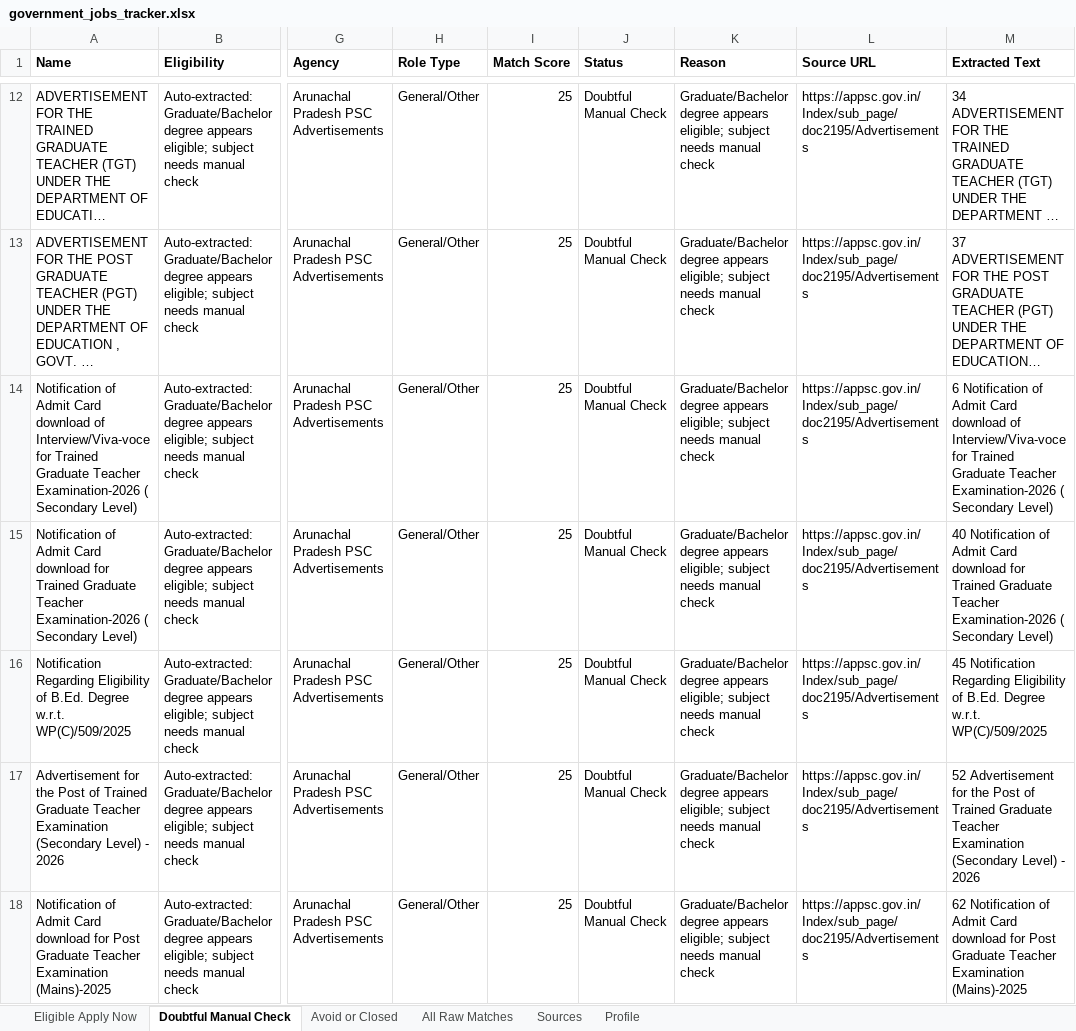
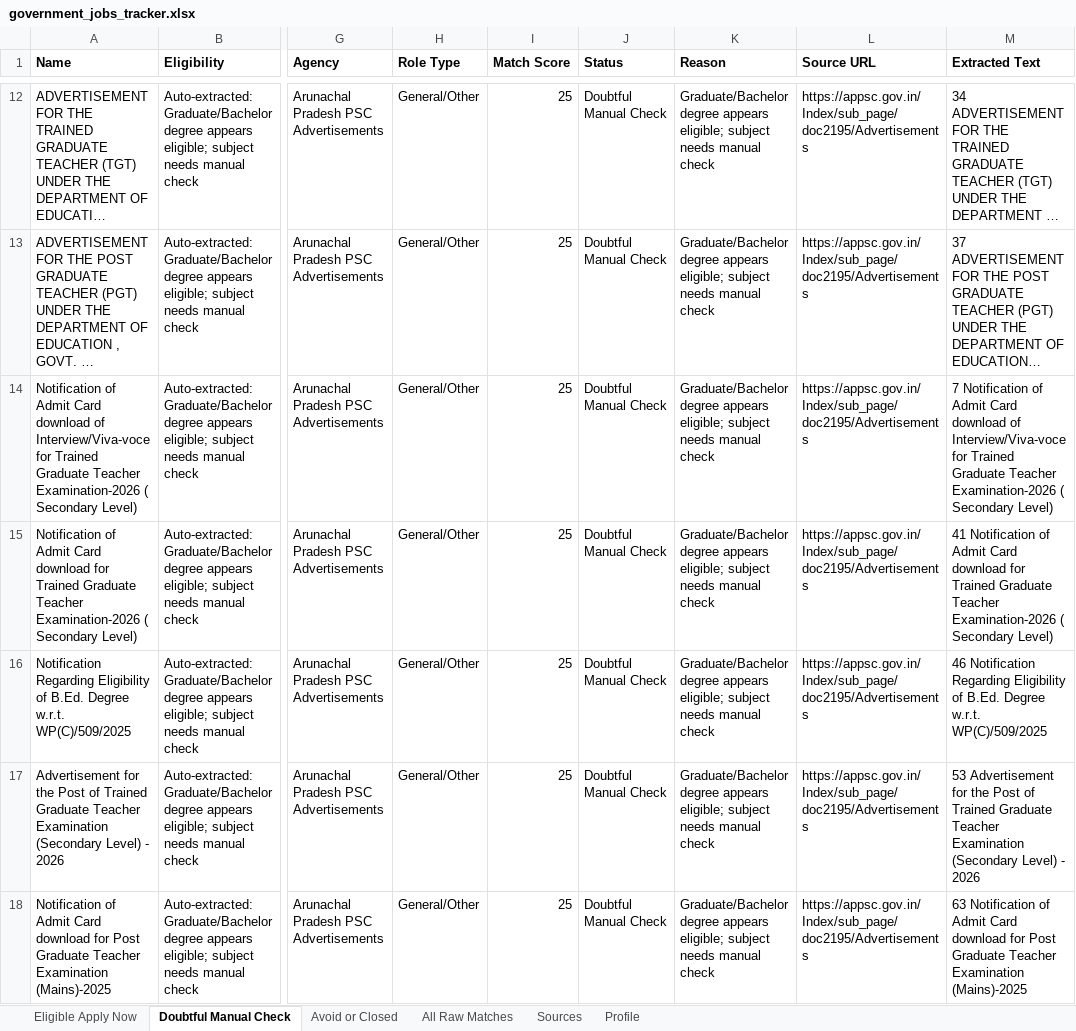
Before and after one commit to cshemant/LearnWithHemant, an Excel workbook: jobs/government_jobs_tracker.xlsx, sheet Doubtful Manual Check, drawn as a sheet; only a part is shown, gaps mark what is left out; long unchanged cells end in …; values as stored, in another font and other column widths than the file's, no borders; the diff covers the shown part only; the diff names each change by its address in the sheet, - before the commit and + after, or states it on an @@ line.

```diff
--- a/jobs/government_jobs_tracker.xlsx (sheet Doubtful Manual Check)
+++ b/jobs/government_jobs_tracker.xlsx (sheet Doubtful Manual Check)
-M14 (Extracted Text): 6 Notification of…
+M14 (Extracted Text): 7 Notification of…
-M15 (Extracted Text): 40 Notification of…
+M15 (Extracted Text): 41 Notification of…
-M16 (Extracted Text): 45 Notification Regarding…
+M16 (Extracted Text): 46 Notification Regarding…
-M17 (Extracted Text): 52 Advertisement for…
+M17 (Extracted Text): 53 Advertisement for…
-M18 (Extracted Text): 62 Notification of…
+M18 (Extracted Text): 63 Notification of…
```
Also changed, not shown: 14 edited cells elsewhere in this sheet, sheet All Raw Matches, sheet Avoid or Closed, 29 other files.
